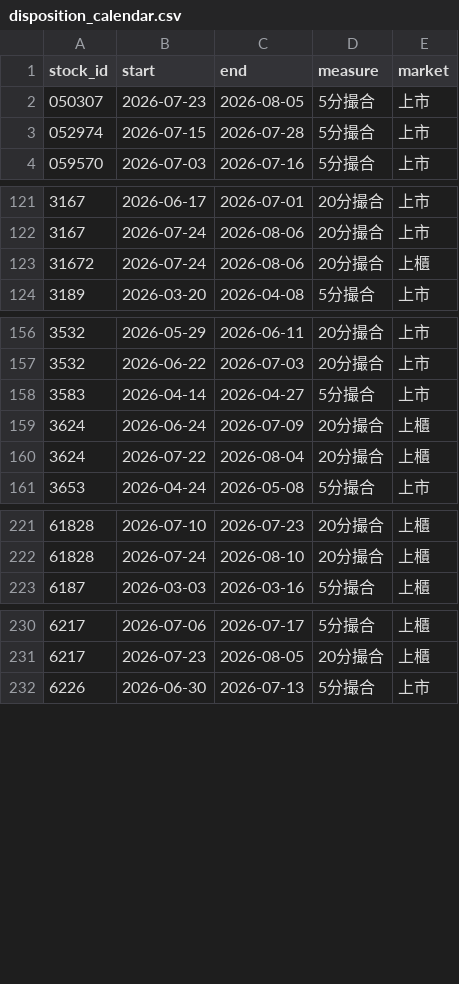
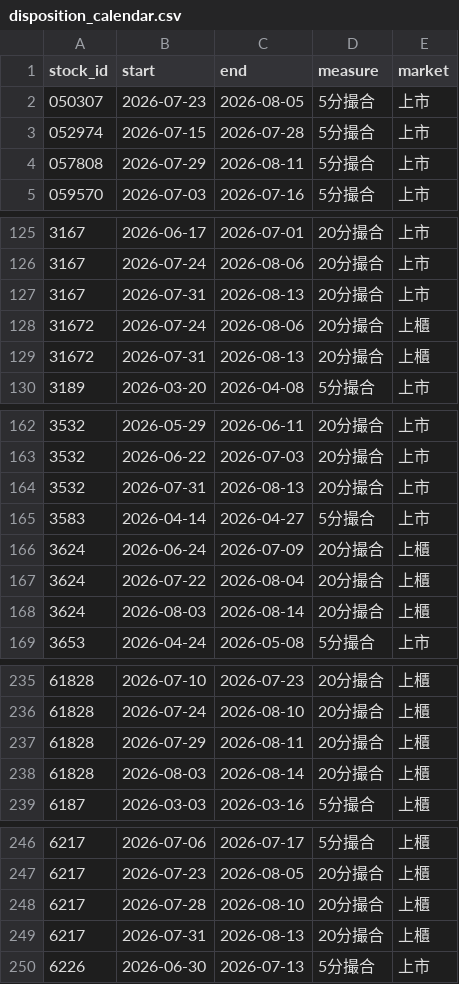
Before and after one commit to dannyfoxkao/tradingdashborad, a CSV file: disposition_calendar.csv, drawn as a sheet; only a part is shown, gaps mark what is left out; the diff covers the shown part only.

```diff
--- a/disposition_calendar.csv
+++ b/disposition_calendar.csv
@@ -3,2 +3,3 @@ stock_id,start,end,measure,market
 052974,2026-07-15,2026-07-28,5分撮合,上市
+057808,2026-07-29,2026-08-11,5分撮合,上市
 059570,2026-07-03,2026-07-16,5分撮合,上市
@@ -122,3 +126,5 @@ stock_id,start,end,measure,market
 3167,2026-07-24,2026-08-06,20分撮合,上市
+3167,2026-07-31,2026-08-13,20分撮合,上市
 31672,2026-07-24,2026-08-06,20分撮合,上櫃
+31672,2026-07-31,2026-08-13,20分撮合,上櫃
 3189,2026-03-20,2026-04-08,5分撮合,上市
@@ -157,2 +163,3 @@ stock_id,start,end,measure,market
 3532,2026-06-22,2026-07-03,20分撮合,上市
+3532,2026-07-31,2026-08-13,20分撮合,上市
 3583,2026-04-14,2026-04-27,5分撮合,上市
@@ -160,2 +167,3 @@ stock_id,start,end,measure,market
 3624,2026-07-22,2026-08-04,20分撮合,上櫃
+3624,2026-08-03,2026-08-14,20分撮合,上櫃
 3653,2026-04-24,2026-05-08,5分撮合,上市
@@ -222,2 +236,4 @@ stock_id,start,end,measure,market
 61828,2026-07-24,2026-08-10,20分撮合,上櫃
+61828,2026-07-29,2026-08-11,20分撮合,上櫃
+61828,2026-08-03,2026-08-14,20分撮合,上櫃
 6187,2026-03-03,2026-03-16,5分撮合,上櫃
@@ -231,2 +247,4 @@ stock_id,start,end,measure,market
 6217,2026-07-23,2026-08-05,20分撮合,上櫃
+6217,2026-07-28,2026-08-10,20分撮合,上櫃
+6217,2026-07-31,2026-08-13,20分撮合,上櫃
 6226,2026-06-30,2026-07-13,5分撮合,上市
```
Also changed, not shown: 18 added rows elsewhere in this file, 1 other file.
